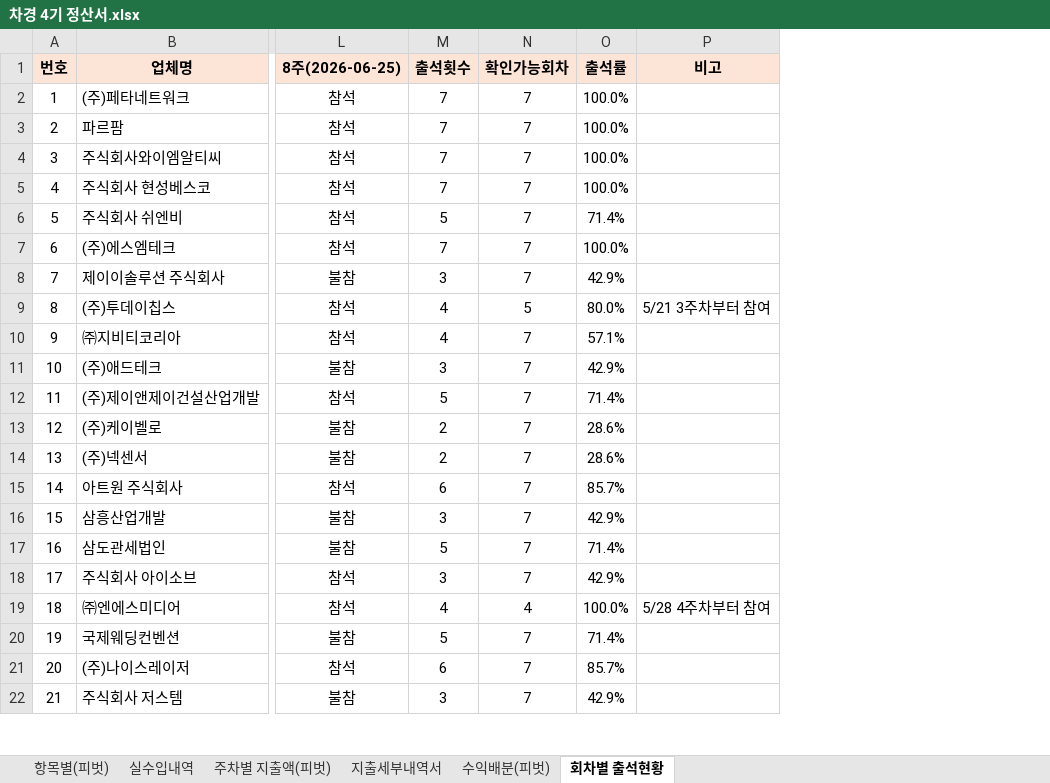
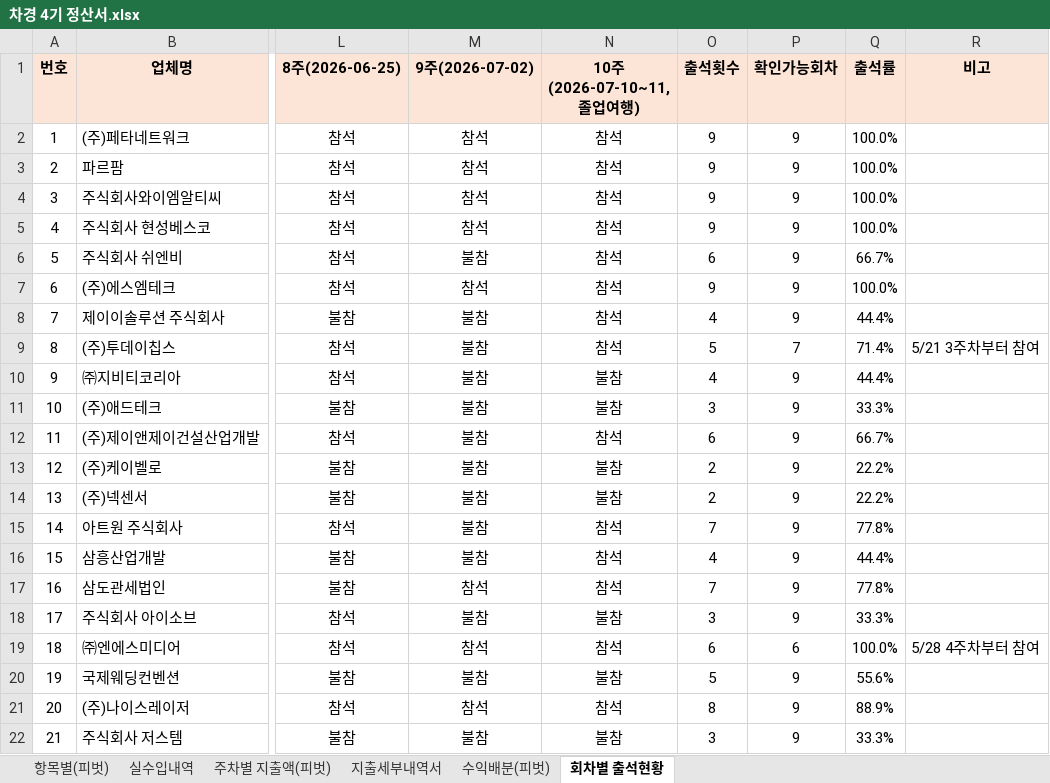
Before and after one commit to yjyoon111/innobiz-nextgen, an Excel workbook: 4기차세대경영자과정/차경 4기 정산서.xlsx, sheet 회차별 출석현황, drawn as a sheet; only a part is shown, gaps mark what is left out; values as stored, in another font and other column widths than the file's, no borders; addresses are those after the commit; the diff covers the shown part only; the diff names each change by its address in the sheet, - before the commit and + after, or states it on an @@ line.

```diff
--- a/4기차세대경영자과정/차경 4기 정산서.xlsx (sheet 회차별 출석현황)
+++ b/4기차세대경영자과정/차경 4기 정산서.xlsx (sheet 회차별 출석현황)
+column M (9주(2026-07-02)), rows 2-22: 참석 | 참석 | 참석 | 참석 | 불참 | 참석 | 불참 | 불참 | 불참 | 불참 | 불참 | 불참 | 불참 | 불참 | 불참 | 참석 | 불참 | 참석 | 불참 | 참석 | 불참
+column N (10주(2026-07-10~11, 졸업여행)), rows 2-22: 참석 | 참석 | 참석 | 참석 | 참석 | 참석 | 참석 | 참석 | 불참 | 불참 | 참석 | 불참 | 불참 | 참석 | 참석 | 참석 | 불참 | 참석 | 불참 | 참석 | 불참
-O2:O5 (출석횟수): 7
+O2:O5 (출석횟수): 9
-P2:P8 (확인가능회차): 7
+P2:P8 (확인가능회차): 9
-O6 (출석횟수): 5
+O6 (출석횟수): 6
-Q6 (출석률): 71.4%
+Q6 (출석률): 66.7%
-O7 (출석횟수): 7
+O7 (출석횟수): 9
-O8 (출석횟수): 3
+O8 (출석횟수): 4
-Q8 (출석률): 42.9%
+Q8 (출석률): 44.4%
-O9 (출석횟수): 4
+O9 (출석횟수): 5
-P9 (확인가능회차): 5
+P9 (확인가능회차): 7
-Q9 (출석률): 80.0%
+Q9 (출석률): 71.4%
-P10:P18 (확인가능회차): 7
+P10:P18 (확인가능회차): 9
-Q10 (출석률): 57.1%
+Q10 (출석률): 44.4%
-Q11 (출석률): 42.9%
+Q11 (출석률): 33.3%
-O12 (출석횟수): 5
+O12 (출석횟수): 6
-Q12 (출석률): 71.4%
+Q12 (출석률): 66.7%
-Q13:Q14 (출석률): 28.6%
+Q13:Q14 (출석률): 22.2%
-O15 (출석횟수): 6
+O15 (출석횟수): 7
-Q15 (출석률): 85.7%
+Q15 (출석률): 77.8%
-O16 (출석횟수): 3
+O16 (출석횟수): 4
-Q16 (출석률): 42.9%
+Q16 (출석률): 44.4%
-O17 (출석횟수): 5
+O17 (출석횟수): 7
-Q17 (출석률): 71.4%
+Q17 (출석률): 77.8%
-Q18 (출석률): 42.9%
+Q18 (출석률): 33.3%
-O19 (출석횟수): 4
+O19 (출석횟수): 6
-P19 (확인가능회차): 4
+P19 (확인가능회차): 6
-P20:P22 (확인가능회차): 7
+P20:P22 (확인가능회차): 9
-Q20 (출석률): 71.4%
+Q20 (출석률): 55.6%
-O21 (출석횟수): 6
+O21 (출석횟수): 8
-Q21 (출석률): 85.7%
+Q21 (출석률): 88.9%
-Q22 (출석률): 42.9%
+Q22 (출석률): 33.3%
```
Also changed, not shown: 20 edited cells elsewhere in this sheet, sheet 지출세부내역서, formulas that keep their value, 4 other files.
